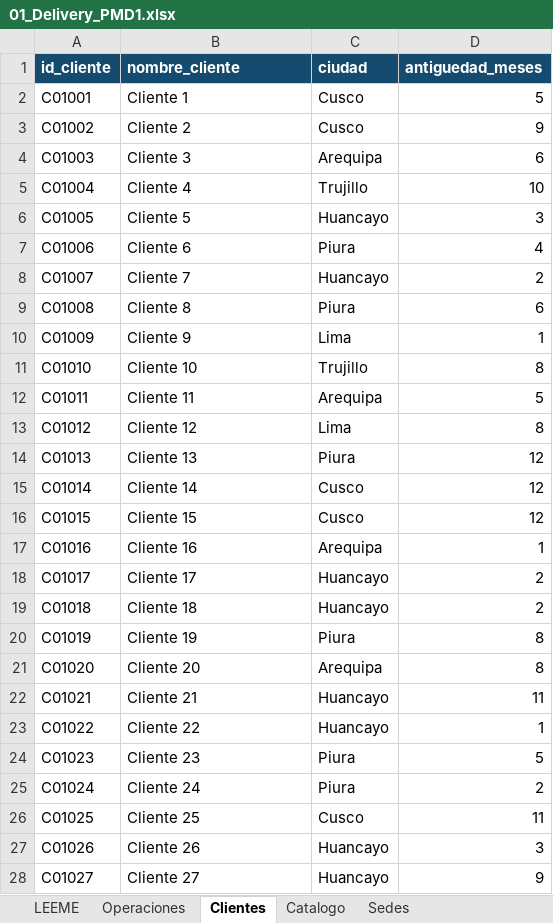
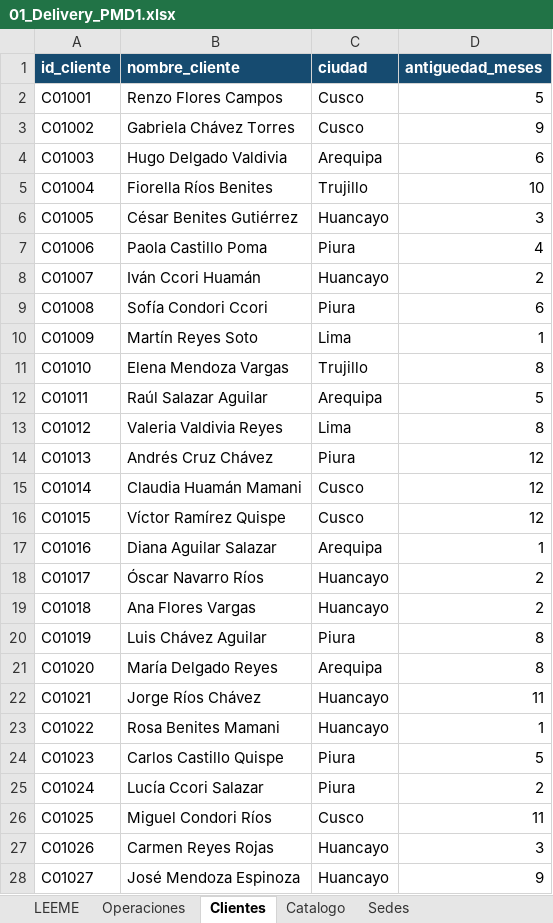
Before and after one commit to Rociosayan/PMD1_Fundamentos_Gestion_Datos, an Excel workbook: PMD1_15_Casos_Sinteticos/01_Delivery_PMD1.xlsx, sheet Clientes, drawn as a sheet; only a part is shown; values as stored, in another font and other column widths than the file's, no borders; the diff covers the shown part only; the diff names each change by its address in the sheet, - before the commit and + after, or states it on an @@ line.

```diff
--- a/PMD1_15_Casos_Sinteticos/01_Delivery_PMD1.xlsx (sheet Clientes)
+++ b/PMD1_15_Casos_Sinteticos/01_Delivery_PMD1.xlsx (sheet Clientes)
-B2 (nombre_cliente): Cliente 1
+B2 (nombre_cliente): Renzo Flores Campos
-B3 (nombre_cliente): Cliente 2
+B3 (nombre_cliente): Gabriela Chávez Torres
-B4 (nombre_cliente): Cliente 3
+B4 (nombre_cliente): Hugo Delgado Valdivia
-B5 (nombre_cliente): Cliente 4
+B5 (nombre_cliente): Fiorella Ríos Benites
-B6 (nombre_cliente): Cliente 5
+B6 (nombre_cliente): César Benites Gutiérrez
-B7 (nombre_cliente): Cliente 6
+B7 (nombre_cliente): Paola Castillo Poma
-B8 (nombre_cliente): Cliente 7
+B8 (nombre_cliente): Iván Ccori Huamán
-B9 (nombre_cliente): Cliente 8
+B9 (nombre_cliente): Sofía Condori Ccori
-B10 (nombre_cliente): Cliente 9
+B10 (nombre_cliente): Martín Reyes Soto
-B11 (nombre_cliente): Cliente 10
+B11 (nombre_cliente): Elena Mendoza Vargas
-B12 (nombre_cliente): Cliente 11
+B12 (nombre_cliente): Raúl Salazar Aguilar
-B13 (nombre_cliente): Cliente 12
+B13 (nombre_cliente): Valeria Valdivia Reyes
-B14 (nombre_cliente): Cliente 13
+B14 (nombre_cliente): Andrés Cruz Chávez
-B15 (nombre_cliente): Cliente 14
+B15 (nombre_cliente): Claudia Huamán Mamani
-B16 (nombre_cliente): Cliente 15
+B16 (nombre_cliente): Víctor Ramírez Quispe
-B17 (nombre_cliente): Cliente 16
+B17 (nombre_cliente): Diana Aguilar Salazar
-B18 (nombre_cliente): Cliente 17
+B18 (nombre_cliente): Óscar Navarro Ríos
-B19 (nombre_cliente): Cliente 18
+B19 (nombre_cliente): Ana Flores Vargas
-B20 (nombre_cliente): Cliente 19
+B20 (nombre_cliente): Luis Chávez Aguilar
-B21 (nombre_cliente): Cliente 20
+B21 (nombre_cliente): María Delgado Reyes
-B22 (nombre_cliente): Cliente 21
+B22 (nombre_cliente): Jorge Ríos Chávez
-B23 (nombre_cliente): Cliente 22
+B23 (nombre_cliente): Rosa Benites Mamani
-B24 (nombre_cliente): Cliente 23
+B24 (nombre_cliente): Carlos Castillo Quispe
-B25 (nombre_cliente): Cliente 24
+B25 (nombre_cliente): Lucía Ccori Salazar
-B26 (nombre_cliente): Cliente 25
+B26 (nombre_cliente): Miguel Condori Ríos
-B27 (nombre_cliente): Cliente 26
+B27 (nombre_cliente): Carmen Reyes Rojas
-B28 (nombre_cliente): Cliente 27
+B28 (nombre_cliente): José Mendoza Espinoza
```
Also changed, not shown: 93 edited cells elsewhere in this sheet, sheet Catalogo, sheet Sedes, PMD1_15_Casos_Sinteticos/03_Farmacia_PMD1.xlsx, PMD1_15_Casos_Sinteticos/04_Hotel_PMD1.xlsx, 43 other files.
